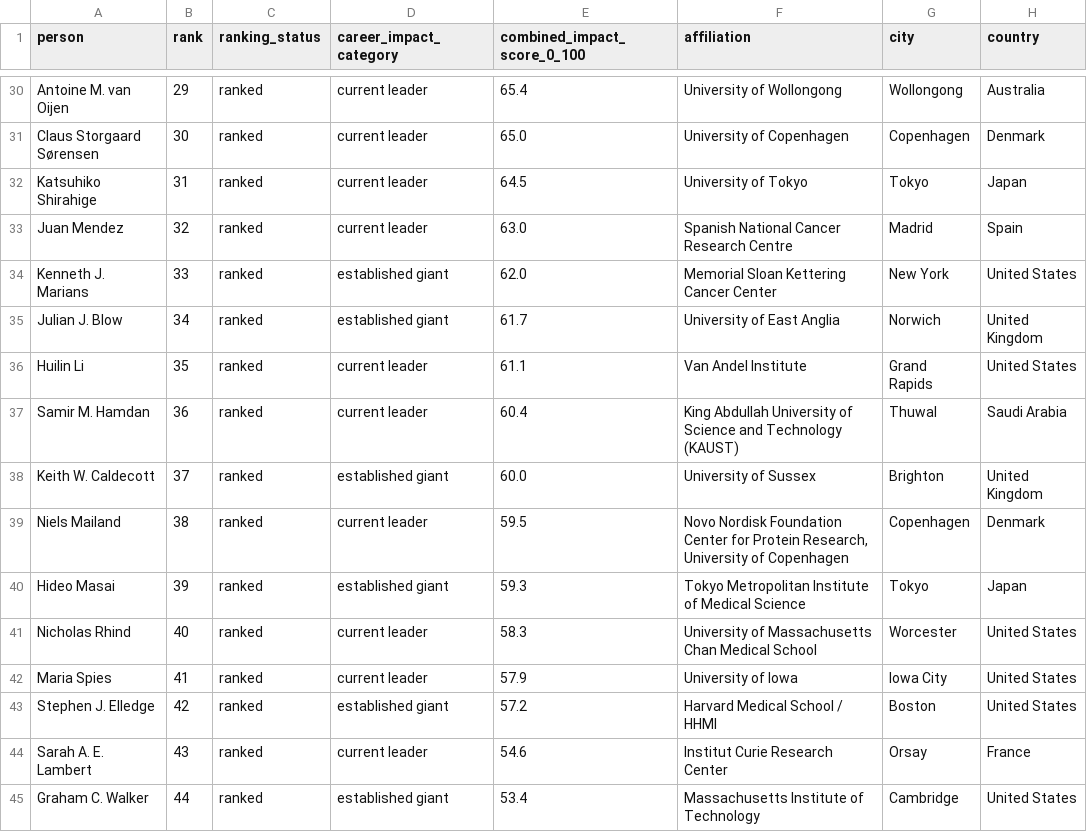
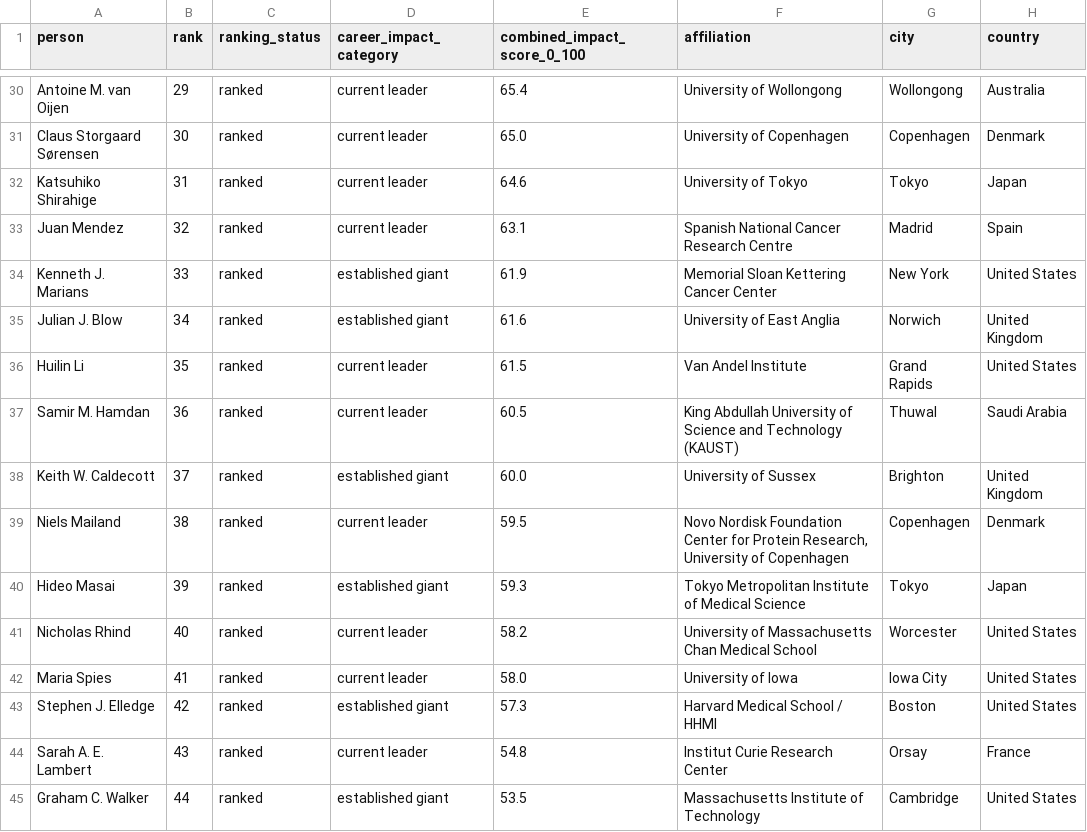
Before and after one commit to saurabhtauke/DNA_replication_community_atlas, a CSV file: outputs/replication_network_nodes.csv, drawn as a sheet; only a part is shown, gaps mark what is left out; the diff covers the shown part only; the diff names each change by its address in the sheet, - before the commit and + after, or states it on an @@ line.

```diff
--- a/outputs/replication_network_nodes.csv
+++ b/outputs/replication_network_nodes.csv
-E32 (combined_impact_score_0_100): 64.5
+E32 (combined_impact_score_0_100): 64.6
-E33 (combined_impact_score_0_100): 63.0
+E33 (combined_impact_score_0_100): 63.1
-E34 (combined_impact_score_0_100): 62.0
+E34 (combined_impact_score_0_100): 61.9
-E35 (combined_impact_score_0_100): 61.7
+E35 (combined_impact_score_0_100): 61.6
-E36 (combined_impact_score_0_100): 61.1
+E36 (combined_impact_score_0_100): 61.5
-E37 (combined_impact_score_0_100): 60.4
+E37 (combined_impact_score_0_100): 60.5
-E41 (combined_impact_score_0_100): 58.3
+E41 (combined_impact_score_0_100): 58.2
-E42 (combined_impact_score_0_100): 57.9
+E42 (combined_impact_score_0_100): 58.0
-E43 (combined_impact_score_0_100): 57.2
+E43 (combined_impact_score_0_100): 57.3
-E44 (combined_impact_score_0_100): 54.6
+E44 (combined_impact_score_0_100): 54.8
-E45 (combined_impact_score_0_100): 53.4
+E45 (combined_impact_score_0_100): 53.5
```
Also changed, not shown: 3 added rows, 2 removed rows and 99 edited cells elsewhere in this file, outputs/author_resolution_audit.csv, outputs/replication_network_edges.csv, 14 other files.
